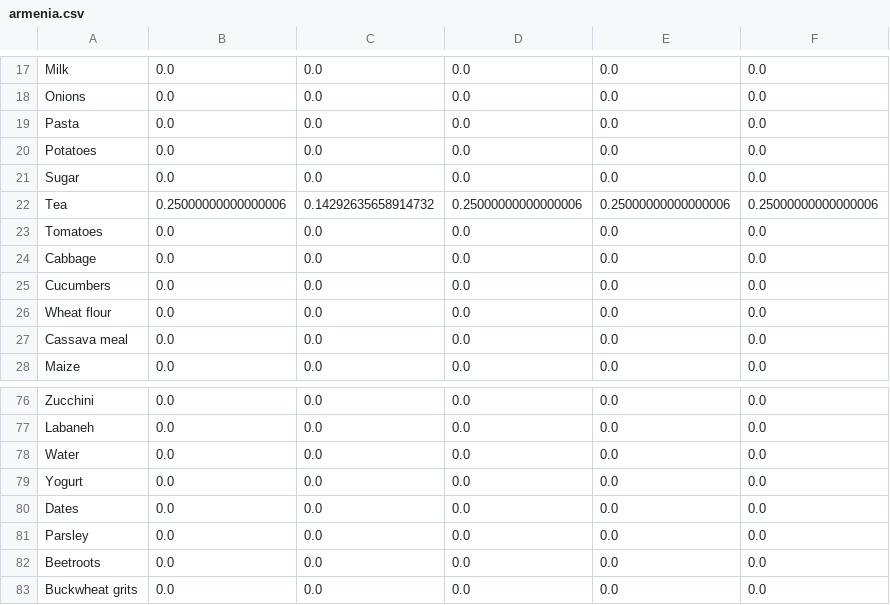
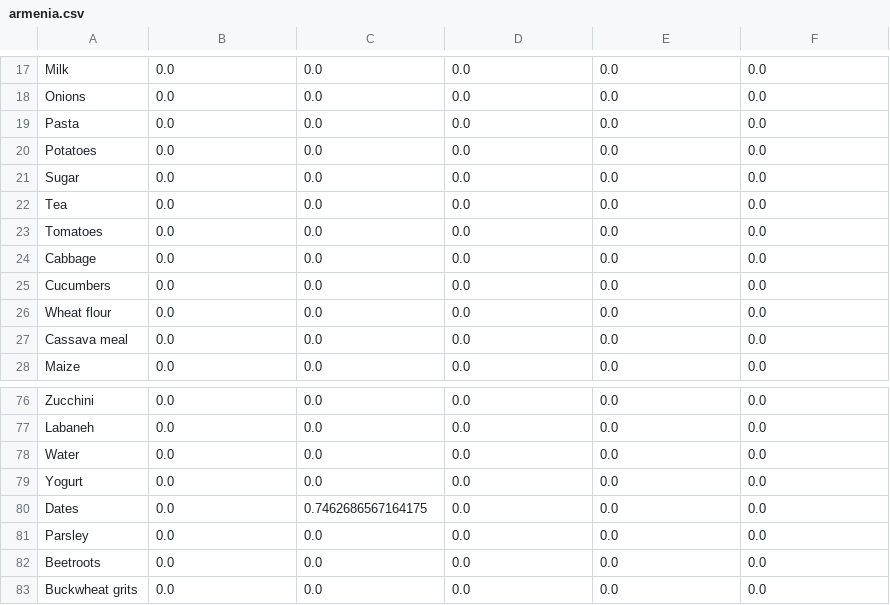
Before and after one commit to eigenfoo-archives/diet-problem, a CSV file: src/armenia.csv, drawn as a sheet; only a part is shown, gaps mark what is left out; the diff covers the shown part only.

```diff
--- a/src/armenia.csv
+++ b/src/armenia.csv
@@ -21,3 +21,3 @@ Potatoes,0.0,0.0,0.0,0.0,0.0
 Sugar,0.0,0.0,0.0,0.0,0.0
-Tea,0.25000000000000006,0.14292635658914732,0.25000000000000006,0.25000000000000006,0.25000000000000006
+Tea,0.0,0.0,0.0,0.0,0.0
 Tomatoes,0.0,0.0,0.0,0.0,0.0
@@ -79,3 +79,3 @@ Water,0.0,0.0,0.0,0.0,0.0
 Yogurt,0.0,0.0,0.0,0.0,0.0
-Dates,0.0,0.0,0.0,0.0,0.0
+Dates,0.0,0.7462686567164175,0.0,0.0,0.0
 Parsley,0.0,0.0,0.0,0.0,0.0
```
Also changed, not shown: 19 edited cells elsewhere in this file, data/nutrition.csv, 1 other file.
